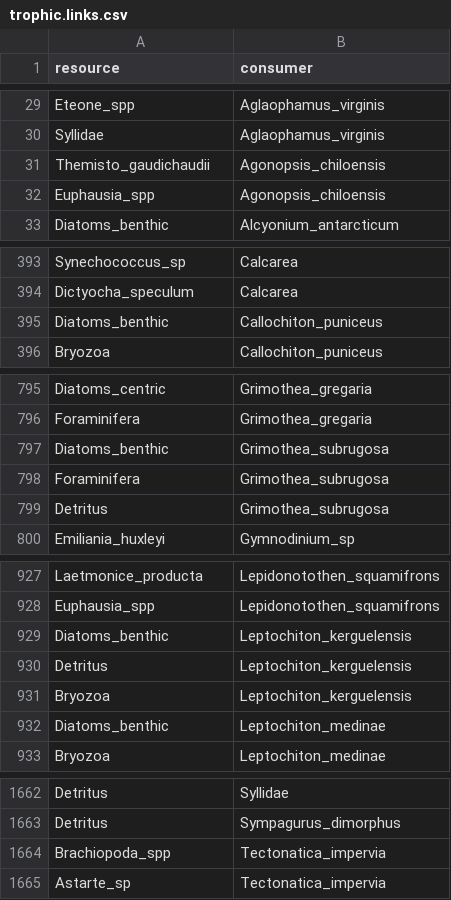
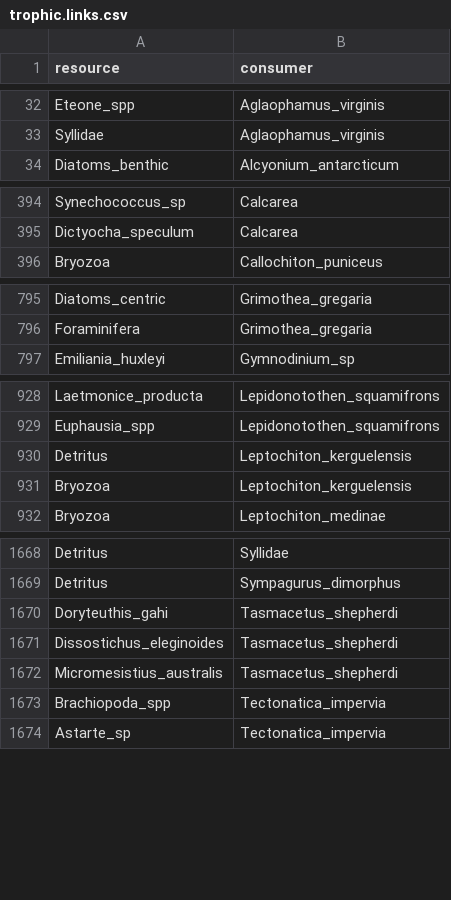
Before and after one commit to TomasMarina/TrophicInteractions_MPABancoBurdwood, a CSV file: Community/trophic.links.csv, drawn as a sheet; only a part is shown, gaps mark what is left out; the diff covers the shown part only.

```diff
--- a/Community/trophic.links.csv
+++ b/Community/trophic.links.csv
@@ -30,4 +33,2 @@ Eteone_spp,Aglaophamus_virginis
 Syllidae,Aglaophamus_virginis
-Themisto_gaudichaudii,Agonopsis_chiloensis
-Euphausia_spp,Agonopsis_chiloensis
 Diatoms_benthic,Alcyonium_antarcticum
@@ -394,3 +395,2 @@ Synechococcus_sp,Calcarea
 Dictyocha_speculum,Calcarea
-Diatoms_benthic,Callochiton_puniceus
 Bryozoa,Callochiton_puniceus
@@ -796,5 +796,2 @@ Diatoms_centric,Grimothea_gregaria
 Foraminifera,Grimothea_gregaria
-Diatoms_benthic,Grimothea_subrugosa
-Foraminifera,Grimothea_subrugosa
-Detritus,Grimothea_subrugosa
 Emiliania_huxleyi,Gymnodinium_sp
@@ -928,6 +929,4 @@ Laetmonice_producta,Lepidonotothen_squamifrons
 Euphausia_spp,Lepidonotothen_squamifrons
-Diatoms_benthic,Leptochiton_kerguelensis
 Detritus,Leptochiton_kerguelensis
 Bryozoa,Leptochiton_kerguelensis
-Diatoms_benthic,Leptochiton_medinae
 Bryozoa,Leptochiton_medinae
@@ -1663,2 +1669,5 @@ Detritus,Syllidae
 Detritus,Sympagurus_dimorphus
+Doryteuthis_gahi,Tasmacetus_shepherdi
+Dissostichus_eleginoides,Tasmacetus_shepherdi
+Micromesistius_australis,Tasmacetus_shepherdi
 Brachiopoda_spp,Tectonatica_impervia
```
Also changed, not shown: 17 added rows, 4 removed rows and 4 edited cells elsewhere in this file, Community/nodes.csv, 20 other files.
